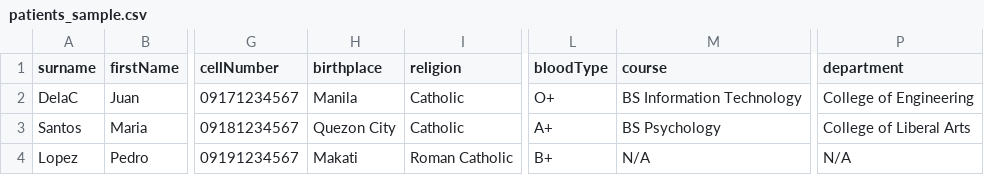
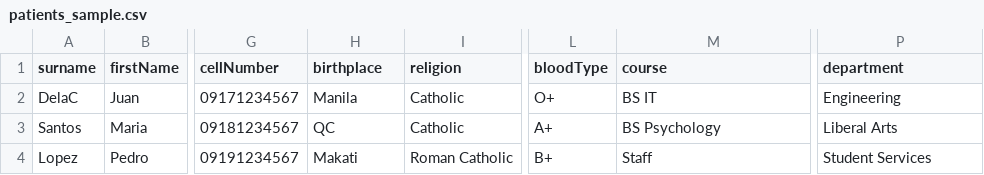
Before and after one commit to mixck20/uacs-fe, a CSV file: patients_sample.csv, drawn as a sheet; only a part is shown, gaps mark what is left out; the diff names each change by its address in the sheet, - before the commit and + after, or states it on an @@ line.

Commit message:
fix: remove emoji icons from import summary and update sample CSV
- Remove emoji icons from import summary display
- Update sample CSV with simpler field values for proper parsing
- Ensure all required fields are populated

```diff
--- a/patients_sample.csv
+++ b/patients_sample.csv
-M2 (course): BS Information Technology
+M2 (course): BS IT
-P2 (department): College of Engineering
+P2 (department): Engineering
-H3 (birthplace): Quezon City
+H3 (birthplace): QC
-P3 (department): College of Liberal Arts
+P3 (department): Liberal Arts
-M4 (course): N/A
+M4 (course): Staff
-P4 (department): N/A
+P4 (department): Student Services
```
Also changed, not shown: 1 other file.
